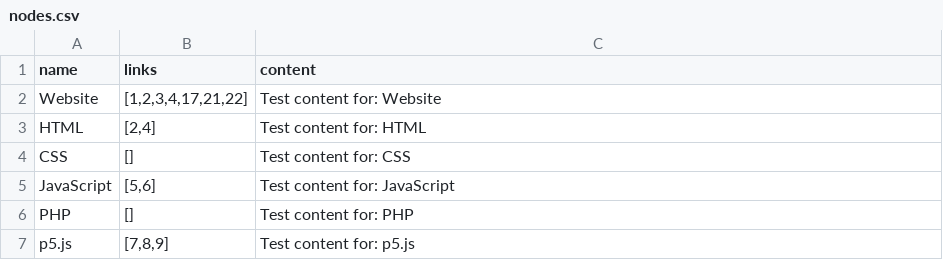
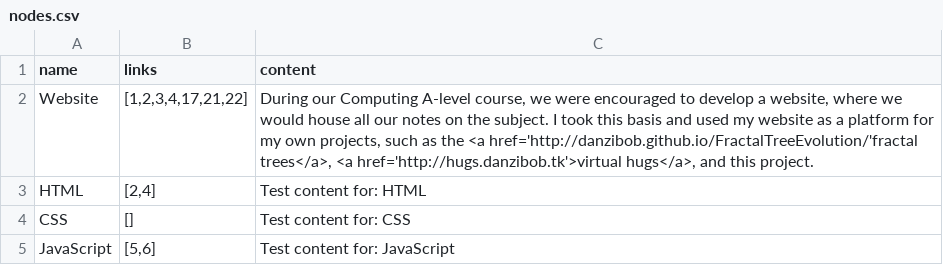
Before and after one commit to Danzibob/PersonalStatement, a CSV file: nodes.csv, drawn as a sheet; only a part is shown; the shorter side is filled out with more unchanged rows.

Commit message:
Added transparency to visited nodes, and a text area that relates to the currently selected node. Also imported css and made some slight changes.

```diff
--- a/nodes.csv
+++ b/nodes.csv
@@ -1,3 +1,3 @@
 name,links,content
-Website,"[1,2,3,4,17,21,22]",Test content for: Website
+Website,"[1,2,3,4,17,21,22]","During our Computing A-level course, we were encouraged to develop a website, where we would house all our notes on the subject. I took this basis and used my website as a platform for my own projects, such as the <a href='http://danzibob.github.io/FractalTreeEvolution/'fractal trees</a>, <a href='http://hugs.danzibob.tk'>virtual hugs</a>, and this project."
 HTML,"[2,4]",Test content for: HTML
```
Also changed, not shown: 5 other files.
